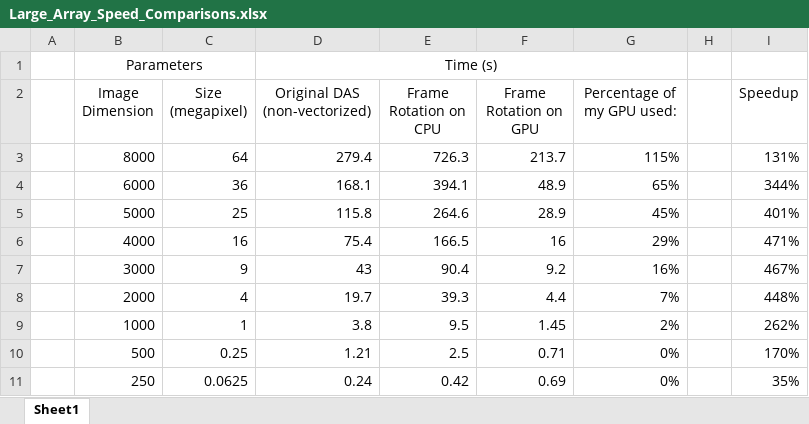
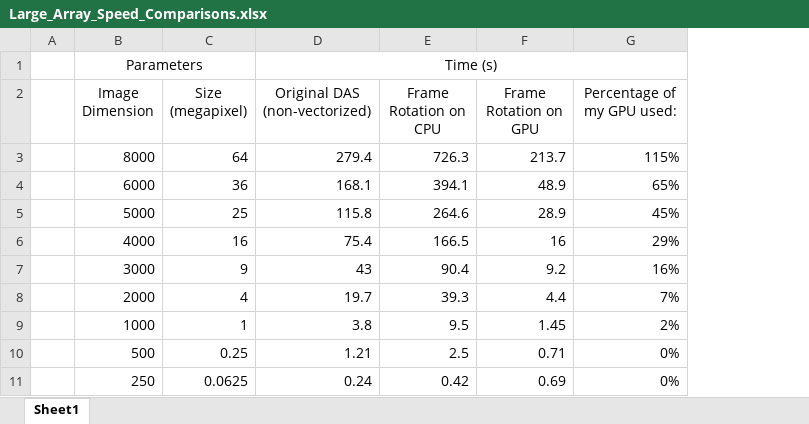
Before and after one commit to nmcaso/MENG_Capstone_PSU, an Excel workbook: 07_Dissertation Paper/Latex Thesis/00_NCaso_Thesis/Chapter-4/Large_Array_Speed_Comparisons.xlsx, sheet Sheet1, drawn as a sheet; values as stored, in another font and other column widths than the file's, no borders; charts and pictures and table styles not drawn; the diff names each change by its address in the sheet, - before the commit and + after, or states it on an @@ line.

```diff
--- a/07_Dissertation Paper/Latex Thesis/00_NCaso_Thesis/Chapter-4/Large_Array_Speed_Comparisons.xlsx (sheet Sheet1)
+++ b/07_Dissertation Paper/Latex Thesis/00_NCaso_Thesis/Chapter-4/Large_Array_Speed_Comparisons.xlsx (sheet Sheet1)
-column H, empty
-column I (Speedup), rows 3-11: 131% | 344% | 401% | 471% | 467% | 448% | 262% | 170% | 35%
```
Also changed, not shown: charts or pictures, 55 other files.
